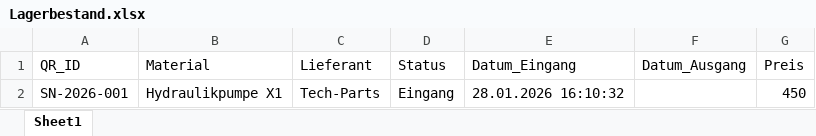
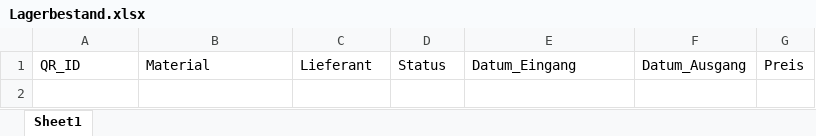
Before and after one commit to eh-des/mein-lager, an Excel workbook: Lagerbestand.xlsx, sheet Sheet1, drawn as a sheet; values as stored, in another font and other column widths than the file's, no borders; the diff names each change by its address in the sheet, - before the commit and + after, or states it on an @@ line.

Commit message:
Lager-Update 16:10:40

```diff
--- a/Lagerbestand.xlsx (sheet Sheet1)
+++ b/Lagerbestand.xlsx (sheet Sheet1)
-row 2: SN-2026-001 | Hydraulikpumpe X1 | Tech-Parts | Eingang | 28.01.2026 16:10:32 |  | 450
```
